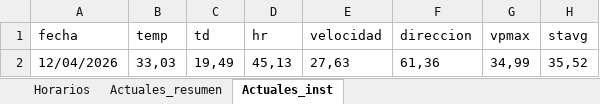
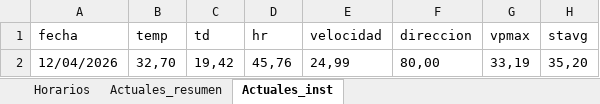
Before and after one commit to asoto59g/Scraper_Meteo, an Excel workbook: salida_csv/lib07_tablas.xlsx, sheet Actuales_inst, drawn as a sheet; values as stored, in another font and other column widths than the file's, no borders; removed rows and columns are numbered as before the commit, all else as after; the diff names each change by its address in the sheet, - before the commit and + after, or states it on an @@ line.

```diff
--- a/salida_csv/lib07_tablas.xlsx (sheet Actuales_inst)
+++ b/salida_csv/lib07_tablas.xlsx (sheet Actuales_inst)
-row 2: 12/04/2026 | 33,03 | 19,49 | 45,13 | 27,63 | 61,36 | 34,99 | 35,52
+row 2: 12/04/2026 | 32,70 | 19,42 | 45,76 | 24,99 | 80,00 | 33,19 | 35,20
```
Also changed, not shown: sheet Horarios, sheet Actuales_resumen, 6 other files.
